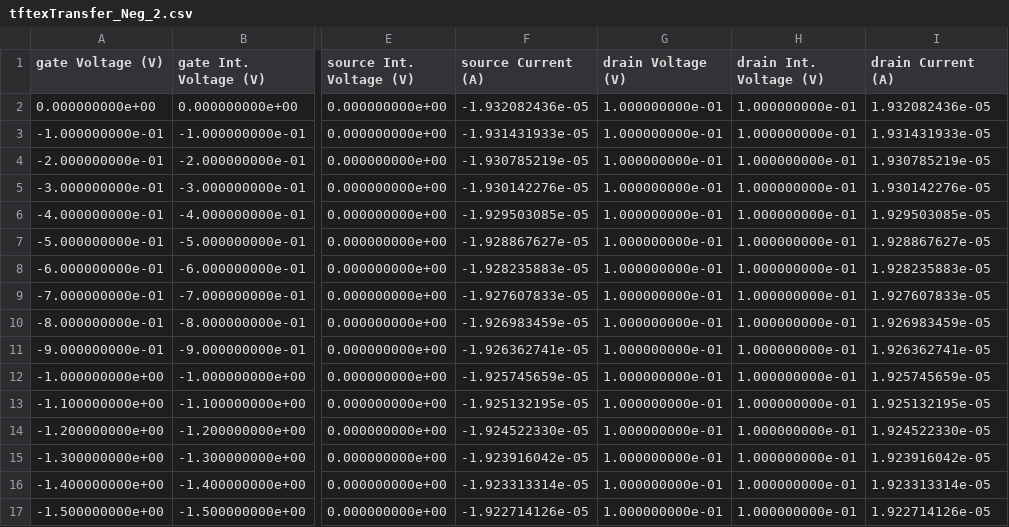
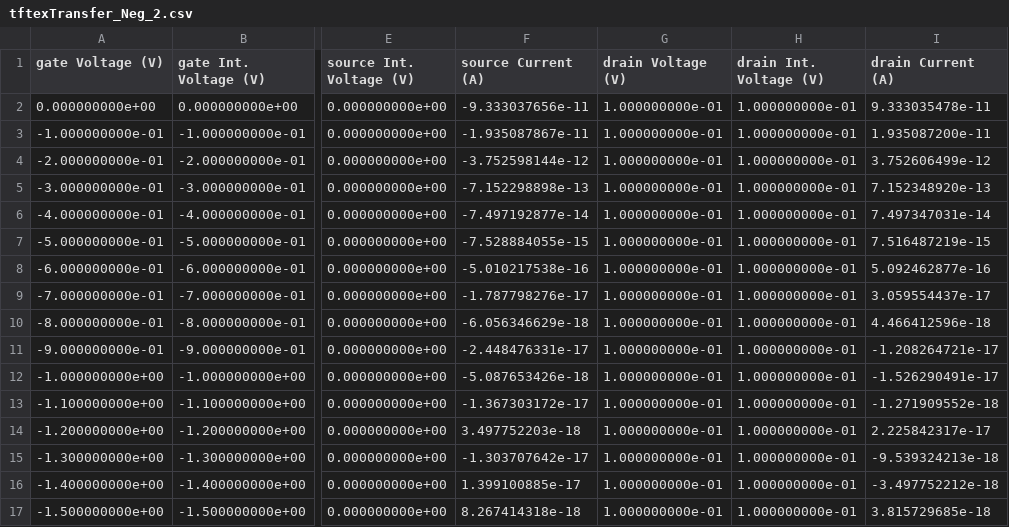
Before and after one commit to yifuhhh/EE396V_TFT, a CSV file: Prj_2/prg_3_bulkdeep/tftexTransfer_Neg_2.csv, drawn as a sheet; only a part is shown, gaps mark what is left out; the diff covers the shown part only; the diff names each change by its address in the sheet, - before the commit and + after, or states it on an @@ line.

Commit message:
Re-simulate bulkdeep

```diff
--- a/Prj_2/prg_3_bulkdeep/tftexTransfer_Neg_2.csv
+++ b/Prj_2/prg_3_bulkdeep/tftexTransfer_Neg_2.csv
-F2 (source Current (A)): -1.932082436e-05
+F2 (source Current (A)): -9.333037656e-11
-I2 (drain Current (A)): 1.932082436e-05
+I2 (drain Current (A)): 9.333035478e-11
-F3 (source Current (A)): -1.931431933e-05
+F3 (source Current (A)): -1.935087867e-11
-I3 (drain Current (A)): 1.931431933e-05
+I3 (drain Current (A)): 1.935087200e-11
-F4 (source Current (A)): -1.930785219e-05
+F4 (source Current (A)): -3.752598144e-12
-I4 (drain Current (A)): 1.930785219e-05
+I4 (drain Current (A)): 3.752606499e-12
-F5 (source Current (A)): -1.930142276e-05
+F5 (source Current (A)): -7.152298898e-13
-I5 (drain Current (A)): 1.930142276e-05
+I5 (drain Current (A)): 7.152348920e-13
-F6 (source Current (A)): -1.929503085e-05
+F6 (source Current (A)): -7.497192877e-14
-I6 (drain Current (A)): 1.929503085e-05
+I6 (drain Current (A)): 7.497347031e-14
-F7 (source Current (A)): -1.928867627e-05
+F7 (source Current (A)): -7.528884055e-15
-I7 (drain Current (A)): 1.928867627e-05
+I7 (drain Current (A)): 7.516487219e-15
-F8 (source Current (A)): -1.928235883e-05
+F8 (source Current (A)): -5.010217538e-16
-I8 (drain Current (A)): 1.928235883e-05
+I8 (drain Current (A)): 5.092462877e-16
-F9 (source Current (A)): -1.927607833e-05
+F9 (source Current (A)): -1.787798276e-17
-I9 (drain Current (A)): 1.927607833e-05
+I9 (drain Current (A)): 3.059554437e-17
-F10 (source Current (A)): -1.926983459e-05
+F10 (source Current (A)): -6.056346629e-18
-I10 (drain Current (A)): 1.926983459e-05
+I10 (drain Current (A)): 4.466412596e-18
-F11 (source Current (A)): -1.926362741e-05
+F11 (source Current (A)): -2.448476331e-17
-I11 (drain Current (A)): 1.926362741e-05
+I11 (drain Current (A)): -1.208264721e-17
-F12 (source Current (A)): -1.925745659e-05
+F12 (source Current (A)): -5.087653426e-18
-I12 (drain Current (A)): 1.925745659e-05
+I12 (drain Current (A)): -1.526290491e-17
-F13 (source Current (A)): -1.925132195e-05
+F13 (source Current (A)): -1.367303172e-17
-I13 (drain Current (A)): 1.925132195e-05
+I13 (drain Current (A)): -1.271909552e-18
-F14 (source Current (A)): -1.924522330e-05
+F14 (source Current (A)): 3.497752203e-18
-I14 (drain Current (A)): 1.924522330e-05
+I14 (drain Current (A)): 2.225842317e-17
-F15 (source Current (A)): -1.923916042e-05
+F15 (source Current (A)): -1.303707642e-17
-I15 (drain Current (A)): 1.923916042e-05
+I15 (drain Current (A)): -9.539324213e-18
-F16 (source Current (A)): -1.923313314e-05
+F16 (source Current (A)): 1.399100885e-17
-I16 (drain Current (A)): 1.923313314e-05
+I16 (drain Current (A)): -3.497752212e-18
-F17 (source Current (A)): -1.922714126e-05
+F17 (source Current (A)): 8.267414318e-18
-I17 (drain Current (A)): 1.922714126e-05
+I17 (drain Current (A)): 3.815729685e-18
```
Also changed, not shown: 3 added rows and 72 edited cells elsewhere in this file, Prj_2/prg_3_bulkdeep/tftexTransfer_Neg_1.csv, Prj_2/prg_3_bulkdeep/tftexTransfer_Neg_4.csv, 33 other files.
